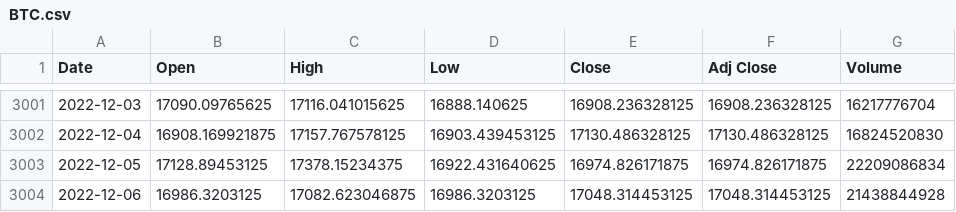
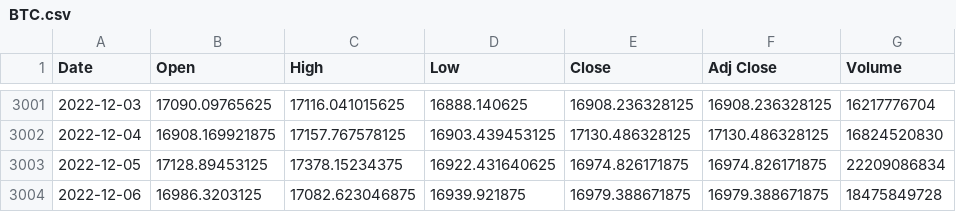
Before and after one commit to Aqui1983/Wallet-Collector-Financial-app-Project-1, a CSV file: BTC.csv, drawn as a sheet; only a part is shown, gaps mark what is left out.

```diff
--- a/BTC.csv
+++ b/BTC.csv
@@ -3003,2 +3003,2 @@ Date,Open,High,Low,Close,Adj Close,Volume
 2022-12-05,17128.89453125,17378.15234375,16922.431640625,16974.826171875,16974.826171875,22209086834
-2022-12-06,16986.3203125,17082.623046875,16986.3203125,17048.314453125,17048.314453125,21438844928
+2022-12-06,16986.3203125,17082.623046875,16939.921875,16979.388671875,16979.388671875,18475849728
```
Also changed, not shown: DOGE.csv, ETH.csv, 4 other files.
